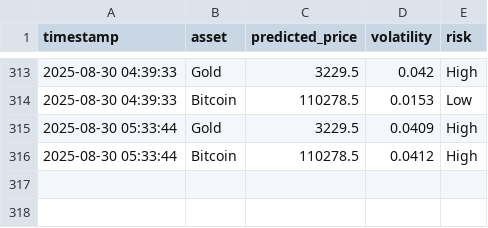
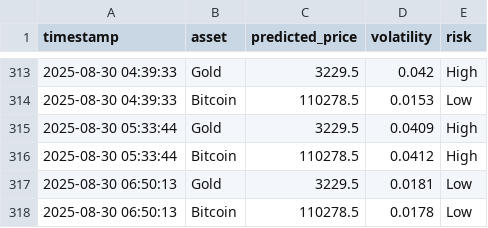
Before and after one commit to mehernsiri-cloud/gold-bitcoin-matrix, a CSV file: data/predictions_log.csv, drawn as a sheet; only a part is shown, gaps mark what is left out; the diff names each change by its address in the sheet, - before the commit and + after, or states it on an @@ line.

```diff
--- a/data/predictions_log.csv
+++ b/data/predictions_log.csv
+row 317: 2025-08-30 06:50:13 | Gold | 3229.5 | 0.0181 | Low
+row 318: 2025-08-30 06:50:13 | Bitcoin | 110278.5 | 0.0178 | Low
```
Also changed, not shown: data/actual_data.csv.
